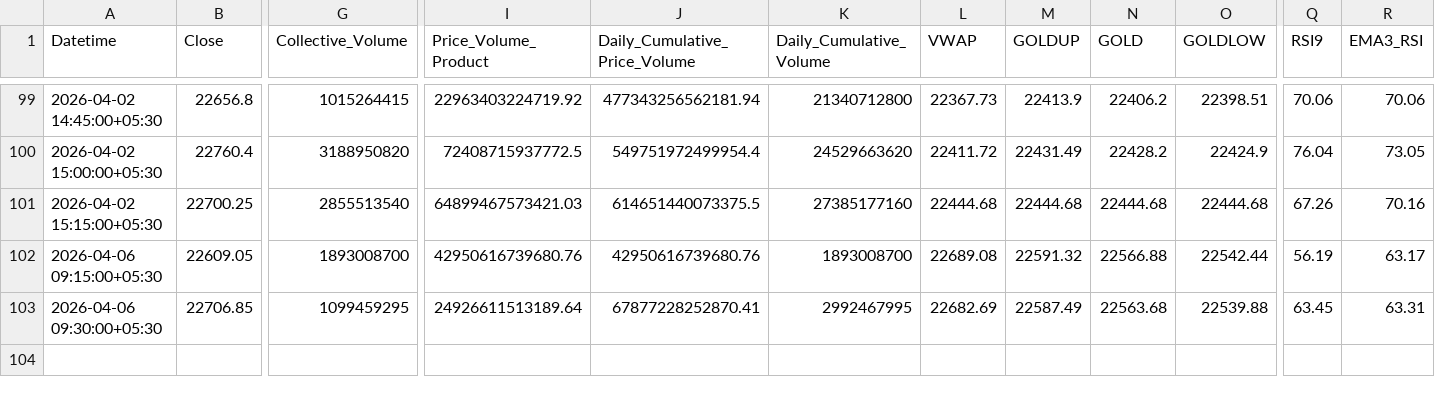
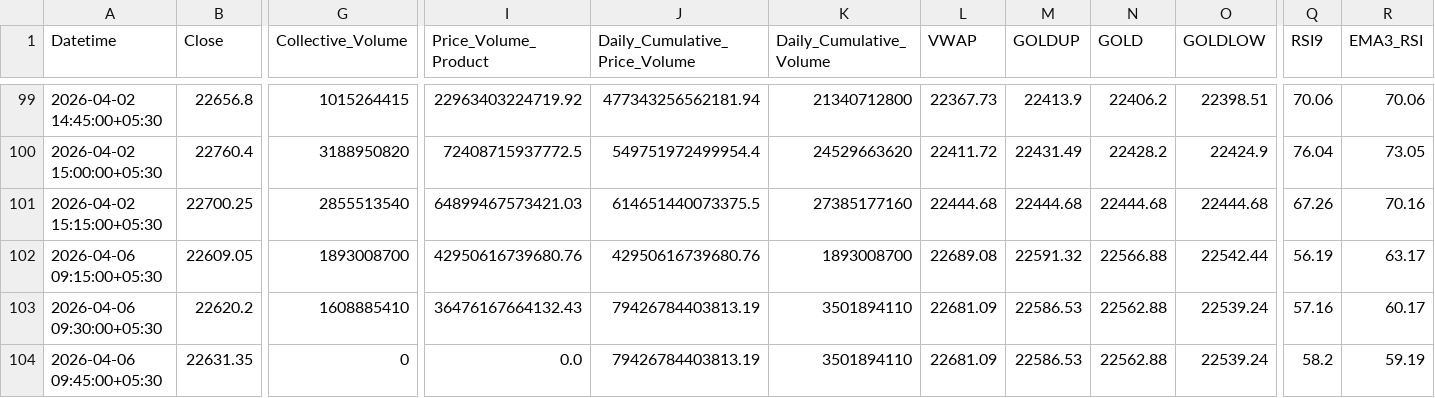
Before and after one commit to rahuljoshin/TradingBOT, a CSV file: 15m.csv, drawn as a sheet; only a part is shown, gaps mark what is left out; rows hold the shown columns only; the diff covers the shown part only; the diff names each change by its address in the sheet, - before the commit and + after, or states it on an @@ line.

```diff
--- a/15m.csv
+++ b/15m.csv
-B103 (Close): 22706.85
+B103 (Close): 22620.2
-G103 (Collective_Volume): 1099459295
+G103 (Collective_Volume): 1608885410
-I103 (Price_Volume_Product): 24926611513189.64
+I103 (Price_Volume_Product): 36476167664132.43
-J103 (Daily_Cumulative_Price_Volume): 67877228252870.41
+J103 (Daily_Cumulative_Price_Volume): 79426784403813.19
-K103 (Daily_Cumulative_Volume): 2992467995
+K103 (Daily_Cumulative_Volume): 3501894110
-L103 (VWAP): 22682.69
+L103 (VWAP): 22681.09
-M103 (GOLDUP): 22587.49
+M103 (GOLDUP): 22586.53
-N103 (GOLD): 22563.68
+N103 (GOLD): 22562.88
-O103 (GOLDLOW): 22539.88
+O103 (GOLDLOW): 22539.24
-Q103 (RSI9): 63.45
+Q103 (RSI9): 57.16
-R103 (EMA3_RSI): 63.31
+R103 (EMA3_RSI): 60.17
+row 104: 2026-04-06 09:45:00+05:30 | 22631.35 | 0 | 0.0 | 79426784403813.19 | 3501894110 | 22681.09 | 22586.53 | 22562.88 | 22539.24 | 58.2 | 59.19
```
Also changed, not shown: 25 edited cells elsewhere in this file, 1d.csv, 1m.csv, 3 other files.
